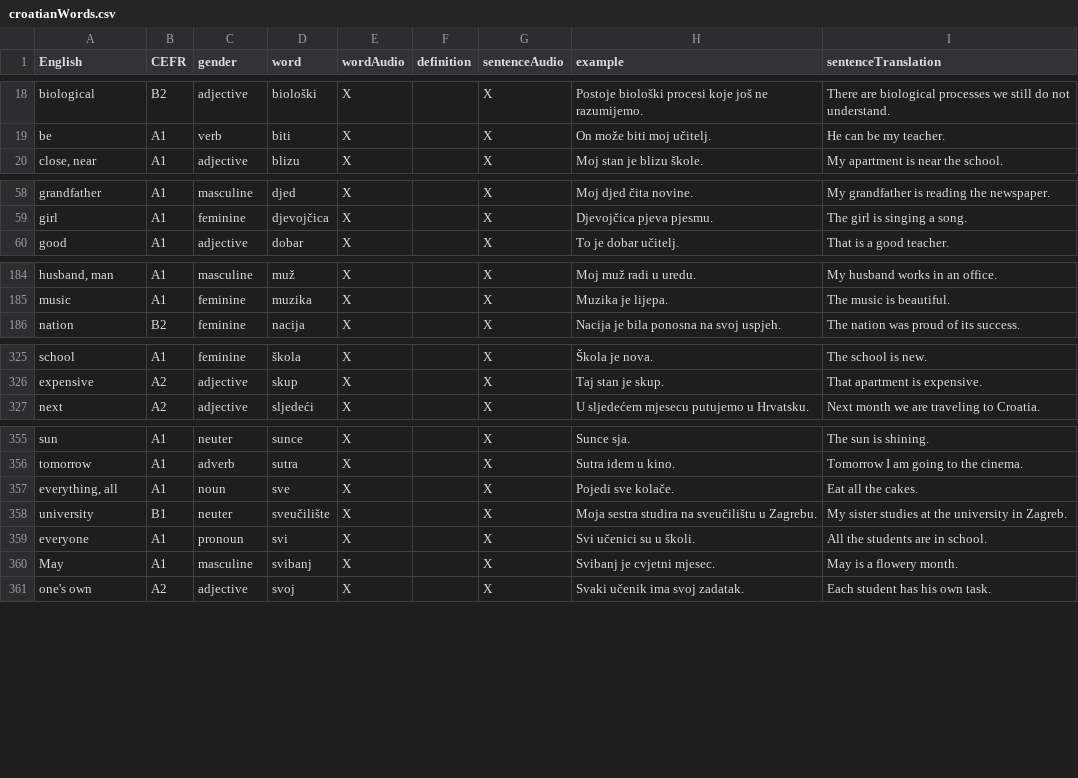
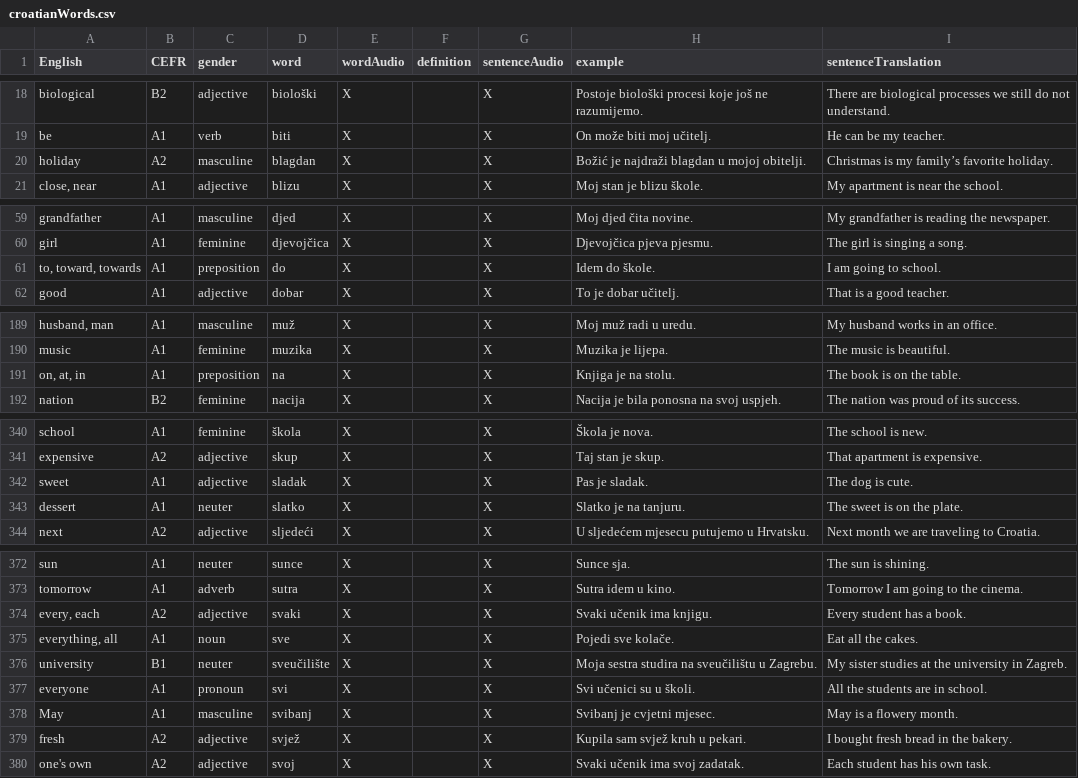
Before and after one commit to osloandrew/croatian, a CSV file: croatianWords.csv, drawn as a sheet; only a part is shown, gaps mark what is left out; the diff covers the shown part only; the diff names each change by its address in the sheet, - before the commit and + after, or states it on an @@ line.

```diff
--- a/croatianWords.csv
+++ b/croatianWords.csv
+row 20: holiday | A2 | masculine | blagdan | X |  | X | Božić je najdraži blagdan u mojoj obitelji. | Christmas is my family’s favorite holiday.
+row 61: to, toward, towards | A1 | preposition | do | X |  | X | Idem do škole. | I am going to school.
+row 191: on, at, in | A1 | preposition | na | X |  | X | Knjiga je na stolu. | The book is on the table.
+row 342: sweet | A1 | adjective | sladak | X |  | X | Pas je sladak. | The dog is cute.
+row 343: dessert | A1 | neuter | slatko | X |  | X | Slatko je na tanjuru. | The sweet is on the plate.
+row 374: every, each | A2 | adjective | svaki | X |  | X | Svaki učenik ima knjigu. | Every student has a book.
+row 379: fresh | A2 | adjective | svjež | X |  | X | Kupila sam svjež kruh u pekari. | I bought fresh bread in the bakery.
```
Also changed, not shown: 13 added rows and 1 edited cell elsewhere in this file, 41 other files.
